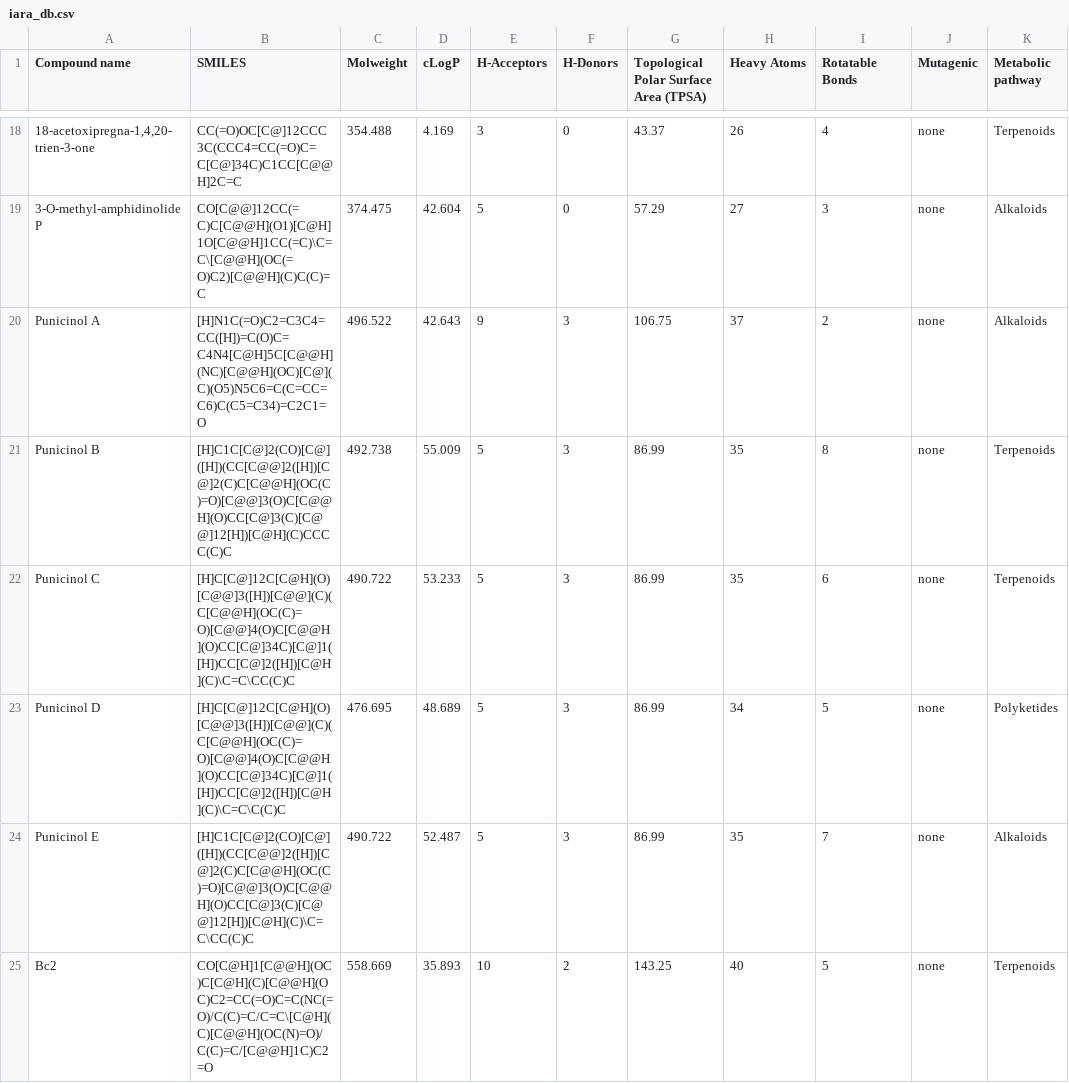
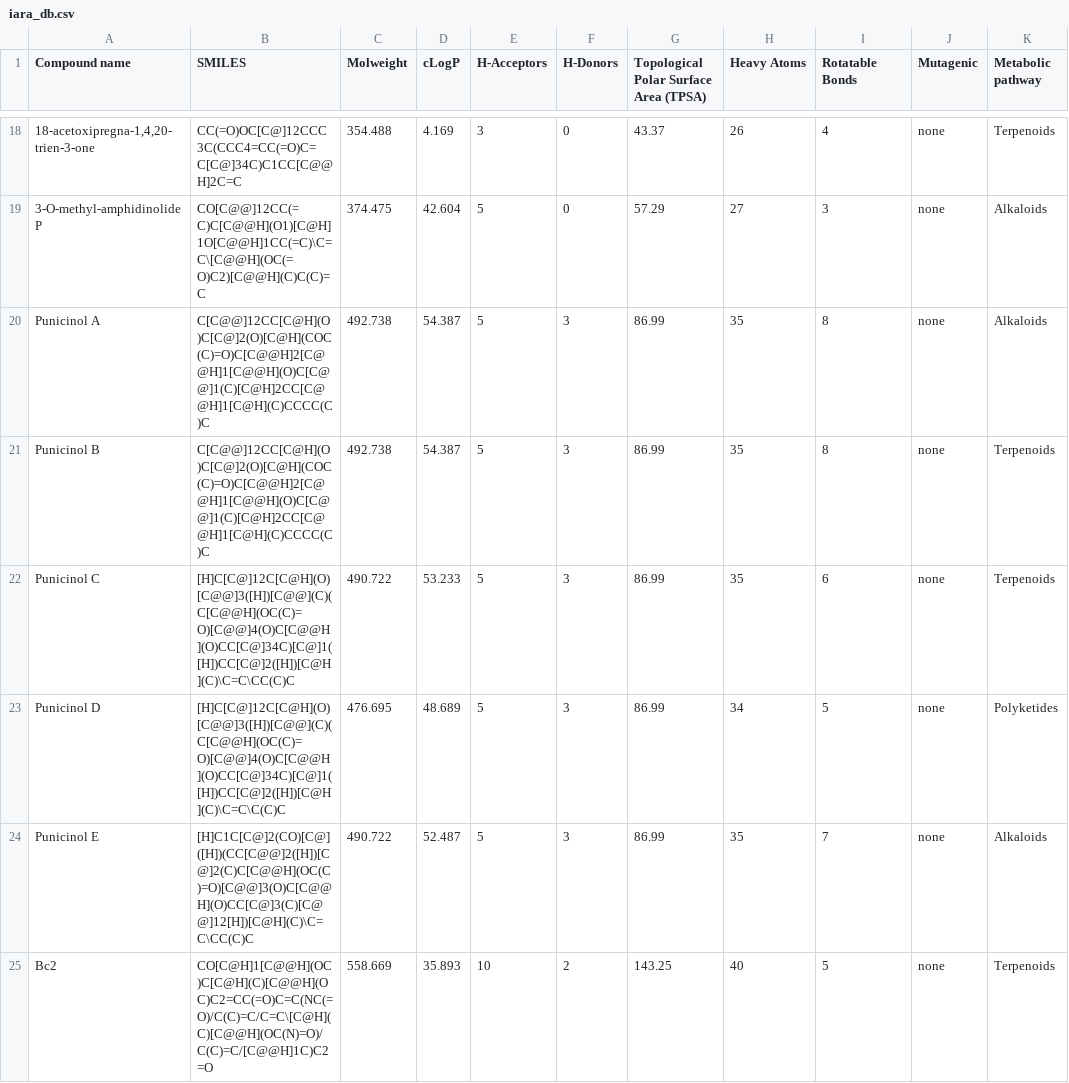
Before and after one commit to larissaodourado/blue-amazon-database, a CSV file: iara_db.csv, drawn as a sheet; only a part is shown, gaps mark what is left out; the diff covers the shown part only; the diff names each change by its address in the sheet, - before the commit and + after, or states it on an @@ line.

Commit message:
Update IARA Database compounds and SMILES

```diff
--- a/iara_db.csv
+++ b/iara_db.csv
-B20 (SMILES): [H]N1C(=O)C2=C3C4=CC([H])=C(O)C=C4N4[C@H]5C[C@@H](NC)[C@@H](OC)[C@](C)(O5)N5C6=C(C=CC=C6)C(C5=C34)=C2C1=O
+B20 (SMILES): C[C@@]12CC[C@H](O)C[C@]2(O)[C@H](COC(C)=O)C[C@@H]2[C@@H]1[C@@H](O)C[C@@]1(C)[C@H]2CC[C@@H]1[C@H](C)CCCC(C)C
-C20 (Molweight): 496.522
+C20 (Molweight): 492.738
-D20 (cLogP): 42.643
+D20 (cLogP): 54.387
-E20 (H-Acceptors): 9
+E20 (H-Acceptors): 5
-G20: 106.75
+G20: 86.99
-H20 (Heavy Atoms): 37
+H20 (Heavy Atoms): 35
-I20 (Rotatable Bonds): 2
+I20 (Rotatable Bonds): 8
-B21 (SMILES): [H]C1C[C@]2(CO)[C@]([H])(CC[C@@]2([H])[C@]2(C)C[C@@H](OC(C)=O)[C@@]3(O)C[C@@H](O)CC[C@]3(C)[C@@]12[H])[C@H](C)CCCC(C)C
+B21 (SMILES): C[C@@]12CC[C@H](O)C[C@]2(O)[C@H](COC(C)=O)C[C@@H]2[C@@H]1[C@@H](O)C[C@@]1(C)[C@H]2CC[C@@H]1[C@H](C)CCCC(C)C
-D21 (cLogP): 55.009
+D21 (cLogP): 54.387
```
Also changed, not shown: 1 added row, 1 removed row and 55 edited cells elsewhere in this file.
